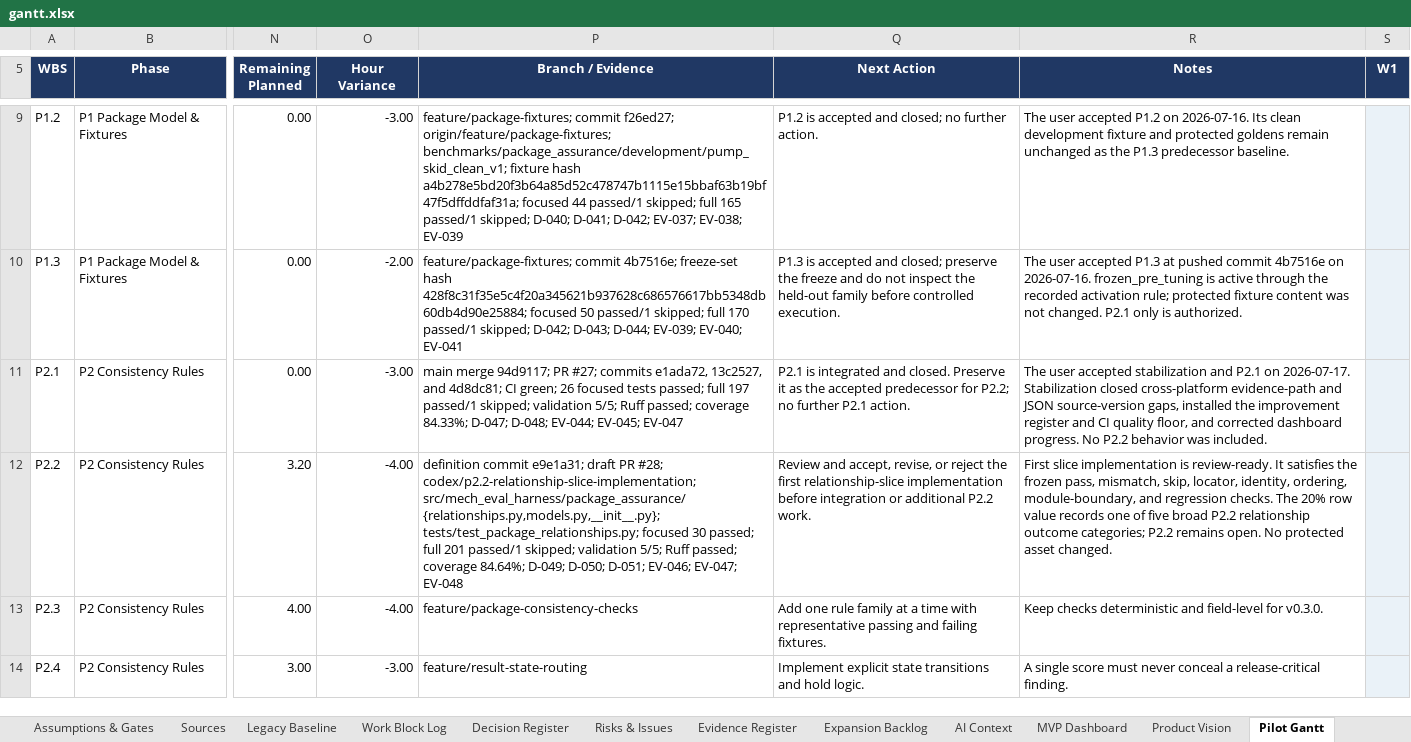
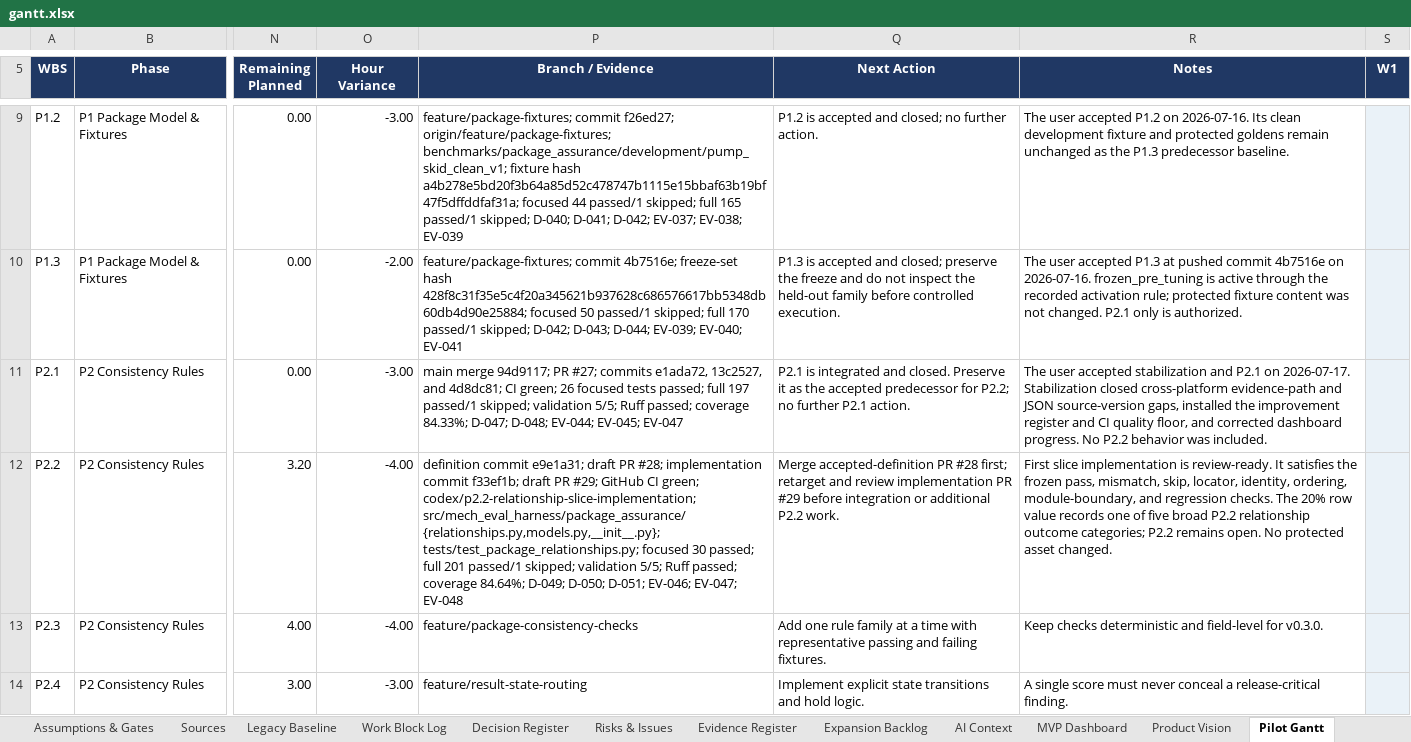
Before and after one commit to Jason-Jensen/mechanical-technical-document-evaluation-harness, an Excel workbook: gantt.xlsx, sheet Pilot Gantt, drawn as a sheet; only a part is shown, gaps mark what is left out; values as stored, in another font and other column widths than the file's, no borders; conditional formats not drawn; the diff names each change by its address in the sheet, - before the commit and + after, or states it on an @@ line.

Commit message:
Record P2.2 implementation review evidence

```diff
--- a/gantt.xlsx (sheet Pilot Gantt)
+++ b/gantt.xlsx (sheet Pilot Gantt)
-P12 (Branch / Evidence): …PR #28; codex/p2.2-relationship-slice-implementation; src/mech_eval_harness/package_assurance/{relationships.py,models.py,__init__.py};…
+P12 (Branch / Evidence): …PR #28; implementation commit f33ef1b; draft PR #29; GitHub CI green; codex/p2.2-relationship-slice-implementation; src/mech_eval_harness/package_assurance/{relationships.py,models.py,__init__.py};…
-Q12 (Next Action): Review and accept, revise, or reject the first relationship-slice implementation before integration…
+Q12 (Next Action): Merge accepted-definition PR #28 first; retarget and review implementation PR #29 before integration…
```
Also changed, not shown: sheet Pilot Dashboard, sheet AI Context, sheet Evidence Register, sheet Decision Register, sheet Start Here, charts or pictures.
